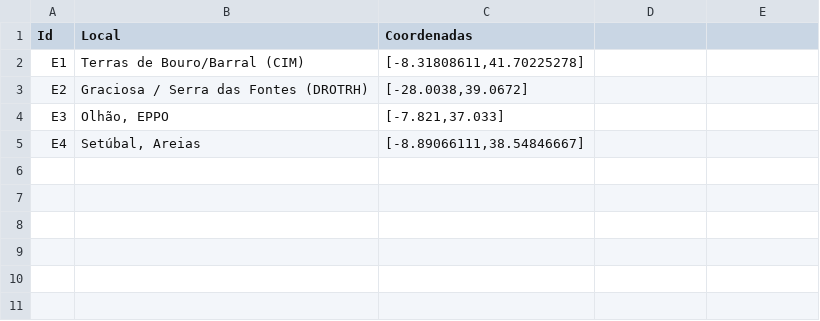
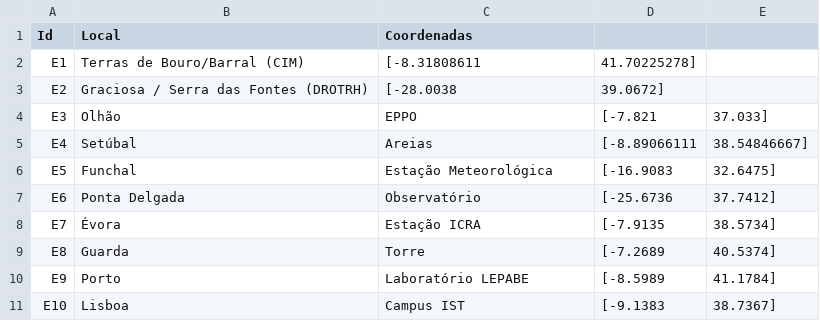
Before and after one commit to BarreiroReSird/PL-Project, a CSV file: stationsV2.csv, drawn as a sheet.

```diff
--- a/stationsV2.csv
+++ b/stationsV2.csv
@@ -1,5 +1,11 @@
 Id,Local,Coordenadas
-E1,Terras de Bouro/Barral (CIM),"[-8.31808611,41.70225278]"
-E2,Graciosa / Serra das Fontes (DROTRH),"[-28.0038,39.0672]"
-E3,"Olhão, EPPO","[-7.821,37.033]"
-E4,"Setúbal, Areias","[-8.89066111,38.54846667]"
+E1,Terras de Bouro/Barral (CIM),[-8.31808611,41.70225278]
+E2,Graciosa / Serra das Fontes (DROTRH),[-28.0038,39.0672]
+E3,Olhão, EPPO,[-7.821,37.033]
+E4,Setúbal, Areias,[-8.89066111,38.54846667]
+E5,Funchal, Estação Meteorológica,[-16.9083,32.6475]
+E6,Ponta Delgada, Observatório,[-25.6736,37.7412]
+E7,Évora, Estação ICRA,[-7.9135,38.5734]
+E8,Guarda, Torre,[-7.2689,40.5374]
+E9,Porto, Laboratório LEPABE,[-8.5989,41.1784]
+E10,Lisboa, Campus IST,[-9.1383,38.7367]
```
Also changed, not shown: stations.csv, 8 other files.
